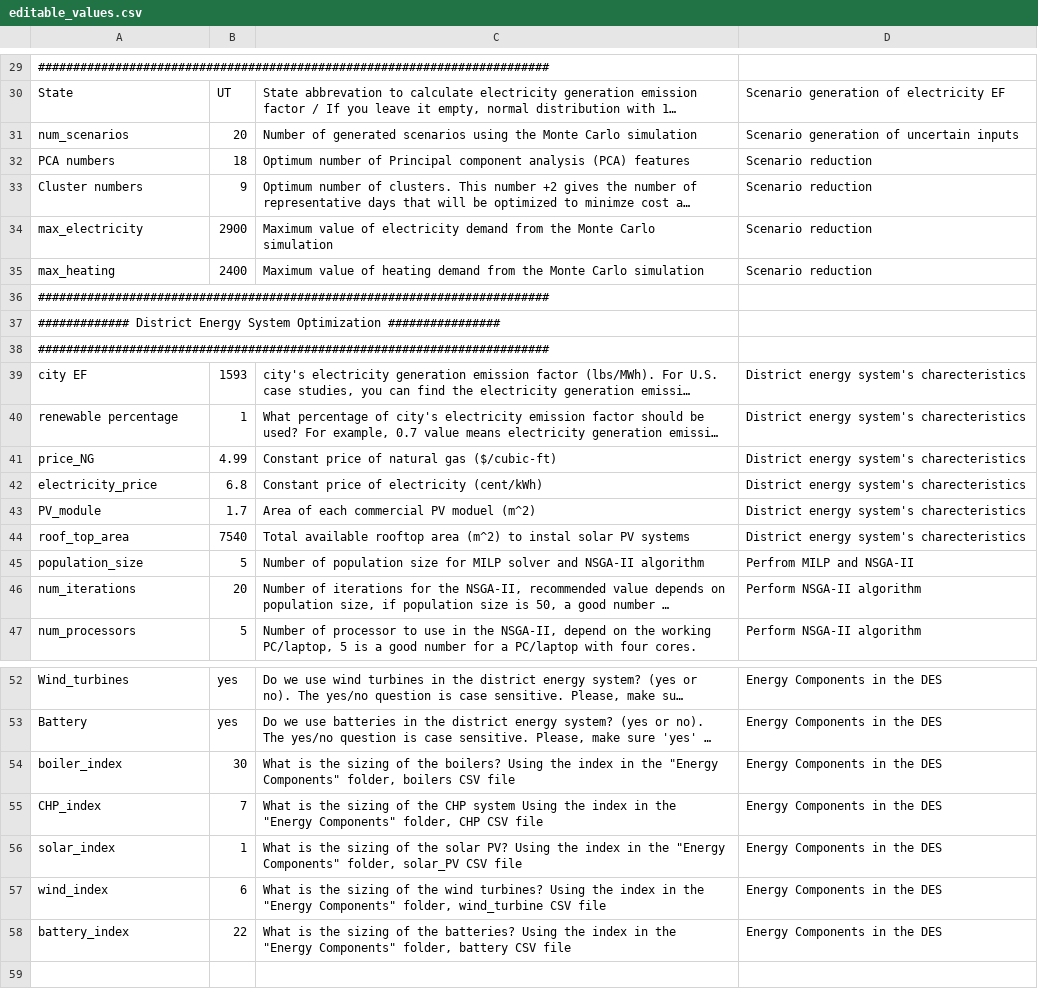
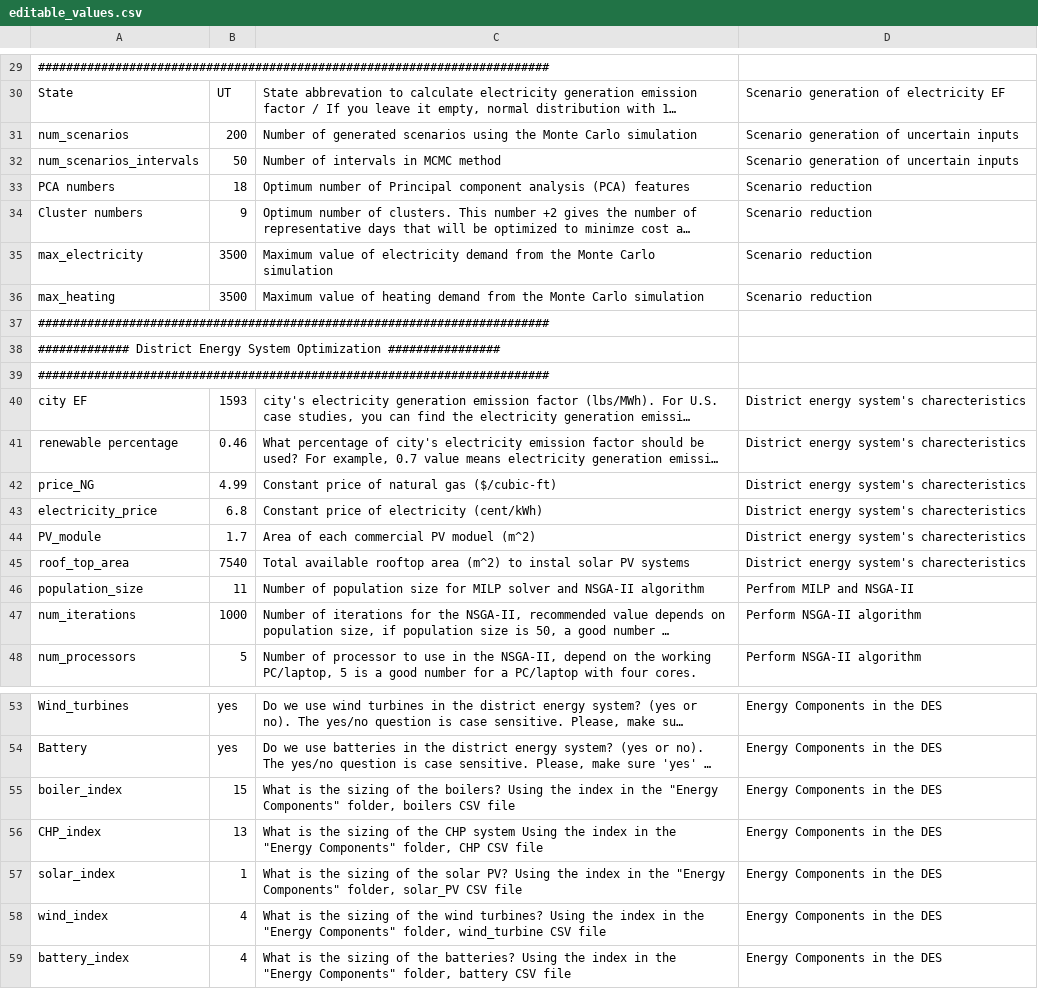
Before and after one commit to zahraghh/multi_objective_optimization, a CSV file: MILP solver test/editable_values.csv, drawn as a sheet; only a part is shown, gaps mark what is left out; long unchanged cells end in …; addresses are those after the commit; the diff names each change by its address in the sheet, - before the commit and + after, or states it on an @@ line.

Commit message:
Add files via upload

```diff
--- a/MILP solver test/editable_values.csv
+++ b/MILP solver test/editable_values.csv
-B31: 20
+B31: 200
+row 32: num_scenarios_intervals | 50 | Number of intervals in MCMC method | Scenario generation of uncertain inputs
-B35: 2900
+B35: 3500
-B36: 2400
+B36: 3500
-B41: 1
+B41: 0.46
-B46: 5
+B46: 11
-B47: 20
+B47: 1000
-B55: 30
+B55: 15
-B56: 7
+B56: 13
-B58: 6
+B58: 4
-B59: 22
+B59: 4
```
